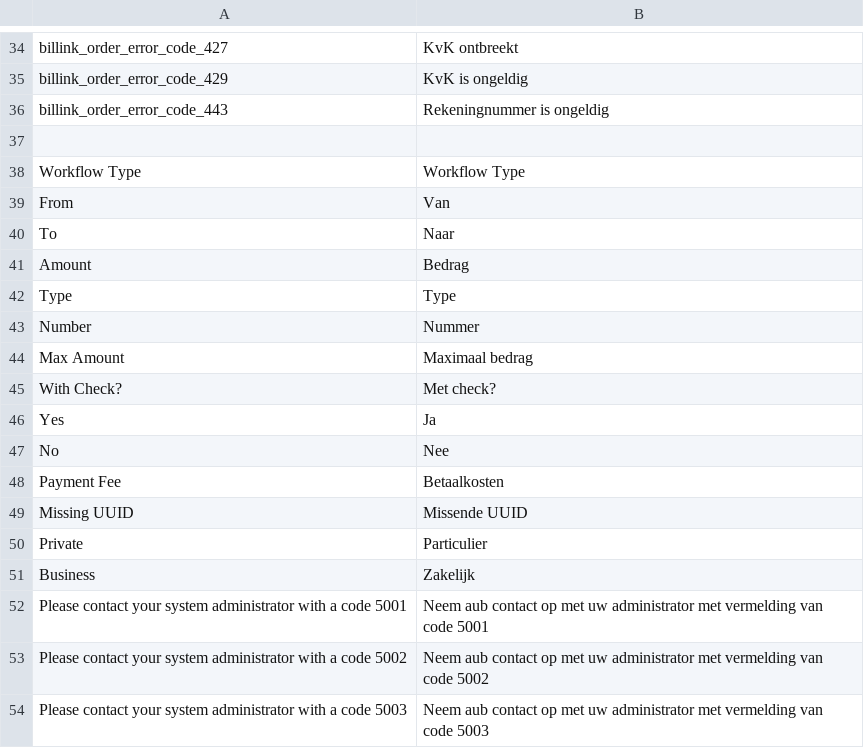
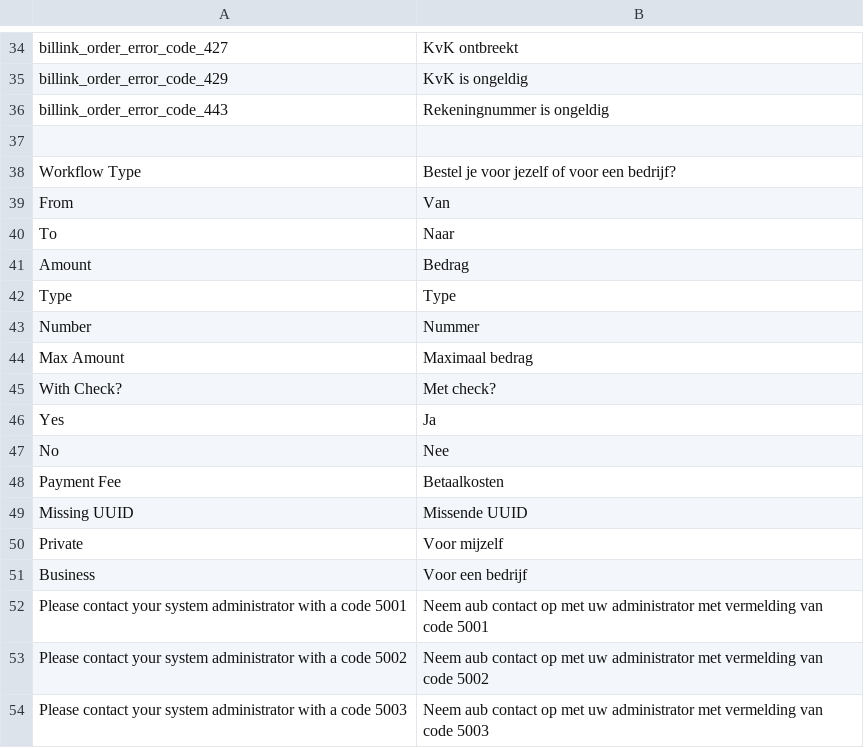
Before and after one commit to bezigeboefjes/magento2-billink, a CSV file: i18n/nl_NL.csv, drawn as a sheet; only a part is shown, gaps mark what is left out.

Commit message:
Update nl_NL.csv

```diff
--- a/i18n/nl_NL.csv
+++ b/i18n/nl_NL.csv
@@ -37,3 +37,3 @@
 
-"Workflow Type","Workflow Type"
+"Workflow Type","Bestel je voor jezelf of voor een bedrijf?"
 "From","Van"
@@ -49,4 +49,4 @@
 "Missing UUID","Missende UUID"
-"Private","Particulier"
-"Business","Zakelijk"
+"Private","Voor mijzelf"
+"Business","Voor een bedrijf"
 "Please contact your system administrator with a code 5001","Neem aub contact op met uw administrator met vermelding van code 5001"
```
